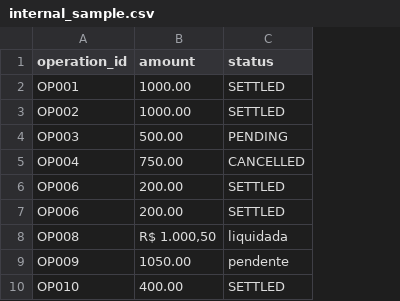
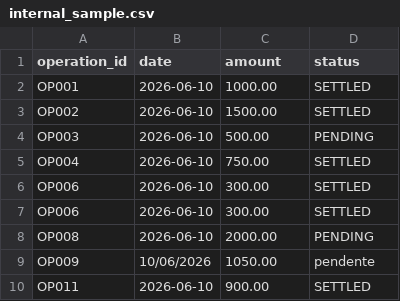
Before and after one commit to marioccomp/recon-lab, a CSV file: data/samples/internal_sample.csv, drawn as a sheet; removed rows and columns are numbered as before the commit, all else as after; the diff names each change by its address in the sheet, - before the commit and + after, or states it on an @@ line.

```diff
--- a/data/samples/internal_sample.csv
+++ b/data/samples/internal_sample.csv
+column B (date), rows 2-9: 2026-06-10 | 2026-06-10 | 2026-06-10 | 2026-06-10 | 2026-06-10 | 2026-06-10 | 2026-06-10 | 10/06/2026
-C3 (amount): 1000.00
+C3 (amount): 1500.00
-D5 (status): CANCELLED
+D5 (status): SETTLED
-C6:C7 (amount): 200.00
+C6:C7 (amount): 300.00
-C8 (amount): R$ 1.000,50
+C8 (amount): 2000.00
-D8 (status): liquidada
+D8 (status): PENDING
-row 10: OP010 | 400.00 | SETTLED
+row 10: OP011 | 2026-06-10 | 900.00 | SETTLED
```
Also changed, not shown: data/samples/external_sample.csv, 8 other files.
